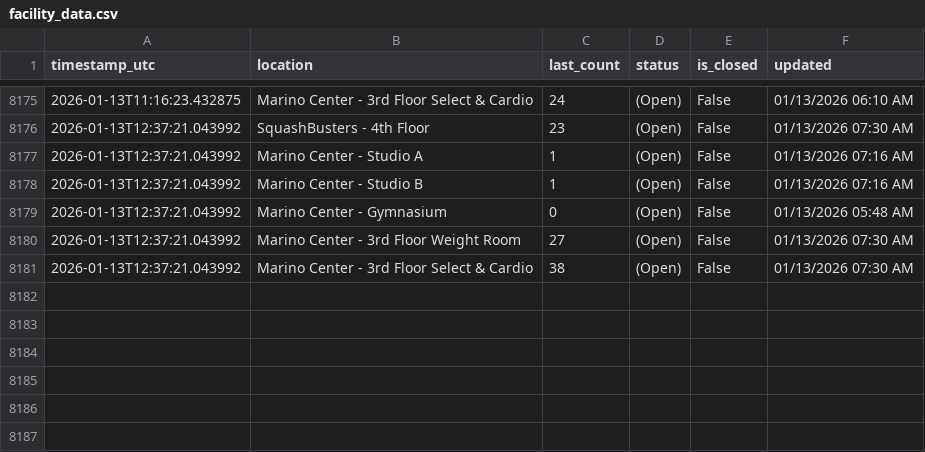
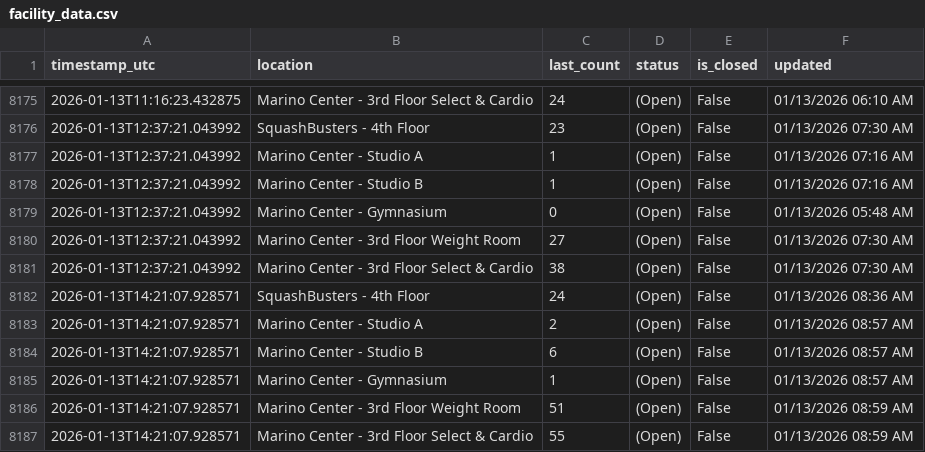
Before and after one commit to Anuttan/GymPulse-NEU, a CSV file: data/facility_data.csv, drawn as a sheet; only a part is shown, gaps mark what is left out.

Commit message:
Update facility data

```diff
--- a/data/facility_data.csv
+++ b/data/facility_data.csv
@@ -8181 +8181,7 @@ timestamp_utc,location,last_count,status,is_closed,updated
 2026-01-13T12:37:21.043992,Marino Center - 3rd Floor Select & Cardio,38,(Open),False,01/13/2026 07:30 AM
+2026-01-13T14:21:07.928571,SquashBusters - 4th Floor,24,(Open),False,01/13/2026 08:36 AM
+2026-01-13T14:21:07.928571,Marino Center - Studio A,2,(Open),False,01/13/2026 08:57 AM
+2026-01-13T14:21:07.928571,Marino Center - Studio B,6,(Open),False,01/13/2026 08:57 AM
+2026-01-13T14:21:07.928571,Marino Center - Gymnasium,1,(Open),False,01/13/2026 08:57 AM
+2026-01-13T14:21:07.928571,Marino Center - 3rd Floor Weight Room,51,(Open),False,01/13/2026 08:59 AM
+2026-01-13T14:21:07.928571,Marino Center - 3rd Floor Select & Cardio,55,(Open),False,01/13/2026 08:59 AM
```
Also changed, not shown: 1 other file.
